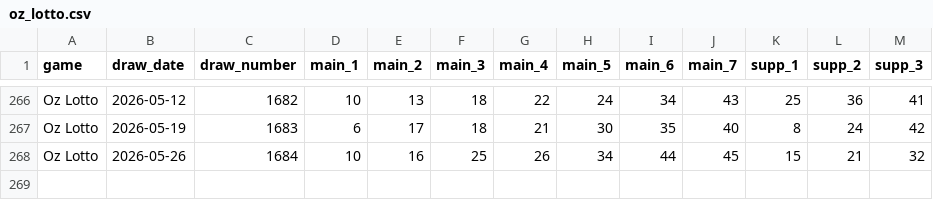
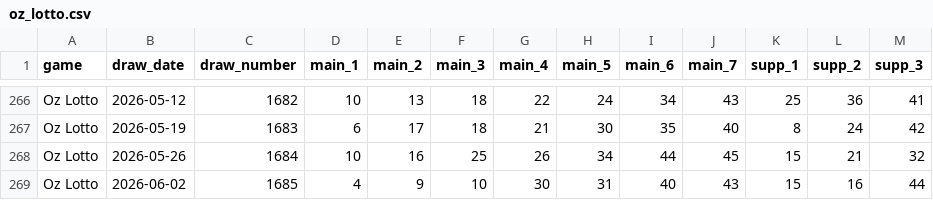
Before and after one commit to tonybjzhao/lottrun_flutter, a CSV file: docs/oz_lotto.csv, drawn as a sheet; only a part is shown, gaps mark what is left out.

```diff
--- a/docs/oz_lotto.csv
+++ b/docs/oz_lotto.csv
@@ -268 +268,2 @@ Oz Lotto,2026-05-19,1683,6,17,18,21,30,35,40,8,24,42
 Oz Lotto,2026-05-26,1684,10,16,25,26,34,44,45,15,21,32
+Oz Lotto,2026-06-02,1685,4,9,10,30,31,40,43,15,16,44
```
Also changed, not shown: docs/us_powerball.csv, 2 other files.
